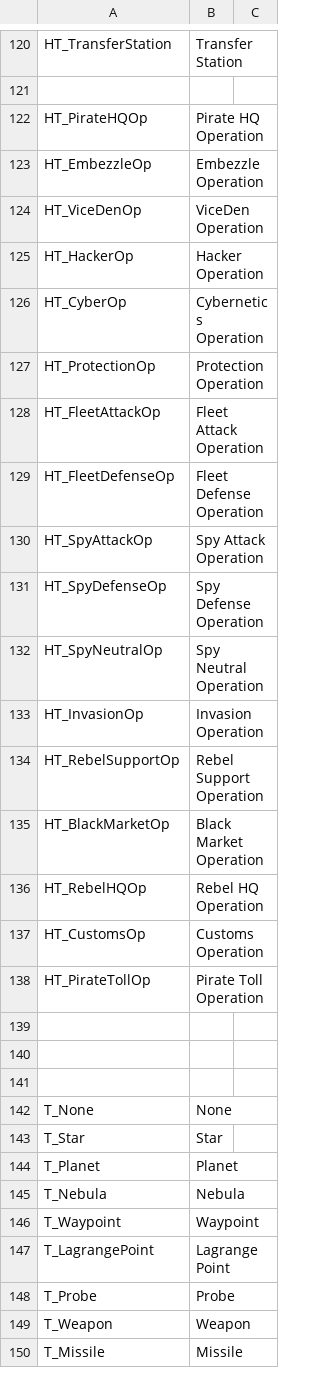
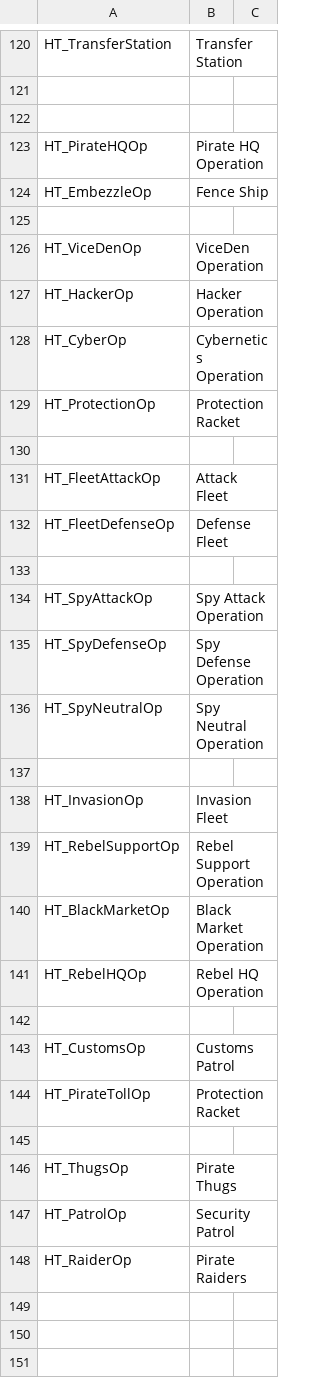
Before and after one commit to cambragol/tornstars, a CSV file: EpicSource/MS_Mod_Main/TEXT/gt_station_types.csv, drawn as a sheet; only a part is shown, gaps mark what is left out; the shorter side is filled out with more unchanged rows; the diff covers the shown part only.

Commit message:
fixes to the nav GUI translation and missing fleet names

```diff
--- a/EpicSource/MS_Mod_Main/TEXT/gt_station_types.csv
+++ b/EpicSource/MS_Mod_Main/TEXT/gt_station_types.csv
@@ -122,4 +122,6 @@
 
+
    "HT_PirateHQOp","Pirate HQ Operation"
-   "HT_EmbezzleOp","Embezzle Operation"
+   "HT_EmbezzleOp","Fence Ship"
+
    "HT_ViceDenOp","ViceDen Operation"
@@ -127,5 +129,7 @@
    "HT_CyberOp","Cybernetics Operation"
-   "HT_ProtectionOp","Protection Operation"
-   "HT_FleetAttackOp","Fleet Attack Operation"
-   "HT_FleetDefenseOp","Fleet Defense Operation"
+   "HT_ProtectionOp","Protection Racket"
+
+   "HT_FleetAttackOp","Attack Fleet"
+   "HT_FleetDefenseOp","Defense Fleet"
+
    "HT_SpyAttackOp","Spy Attack Operation"
@@ -133,3 +137,4 @@
    "HT_SpyNeutralOp","Spy Neutral Operation"
-   "HT_InvasionOp","Invasion Operation"
+
+   "HT_InvasionOp","Invasion Fleet"
    "HT_RebelSupportOp","Rebel Support Operation"
@@ -137,4 +142,10 @@
    "HT_RebelHQOp","Rebel HQ Operation"
-   "HT_CustomsOp","Customs Operation"
-   "HT_PirateTollOp","Pirate Toll Operation"
+
+   "HT_CustomsOp","Customs Patrol"
+   "HT_PirateTollOp","Protection Racket"
+
+   "HT_ThugsOp", "Pirate Thugs"
+   "HT_PatrolOp", "Security Patrol"
+   "HT_RaiderOp", "Pirate Raiders"
+
 
```
Also changed, not shown: 9 added rows elsewhere in this file, EpicSource/MS_Mod_Main/TEXT/tEpicLFPlus.csv.
